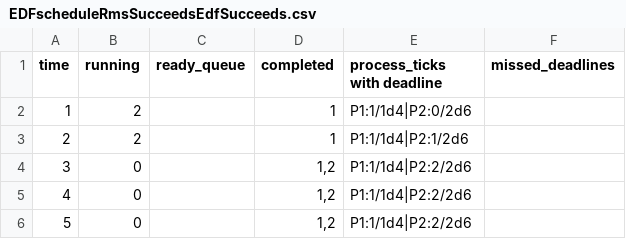
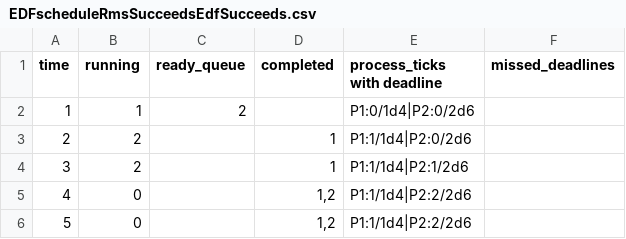
Before and after one commit to KyeYongChoo/fyp_scheduling_algorithms, a CSV file: SampleSchedules/EDF/EDFscheduleRmsSucceedsEdfSucceeds.csv, drawn as a sheet; only a part is shown.

```diff
--- a/SampleSchedules/EDF/EDFscheduleRmsSucceedsEdfSucceeds.csv
+++ b/SampleSchedules/EDF/EDFscheduleRmsSucceedsEdfSucceeds.csv
@@ -1,5 +1,5 @@
 time,running,ready_queue,completed,process_ticks with deadline,missed_deadlines
-1,2,"","1","P1:1/1d4|P2:0/2d6",
-2,2,"","1","P1:1/1d4|P2:1/2d6",
-3,0,"","1,2","P1:1/1d4|P2:2/2d6",
+1,1,"2","","P1:0/1d4|P2:0/2d6",
+2,2,"","1","P1:1/1d4|P2:0/2d6",
+3,2,"","1","P1:1/1d4|P2:1/2d6",
 4,0,"","1,2","P1:1/1d4|P2:2/2d6",
```
Also changed, not shown: SampleSchedules/EDF/EDFscheduleBothFail.csv, SampleSchedules/EDF/EDFscheduleRmsFailsEdfSucceeds.csv, 11 other files.
